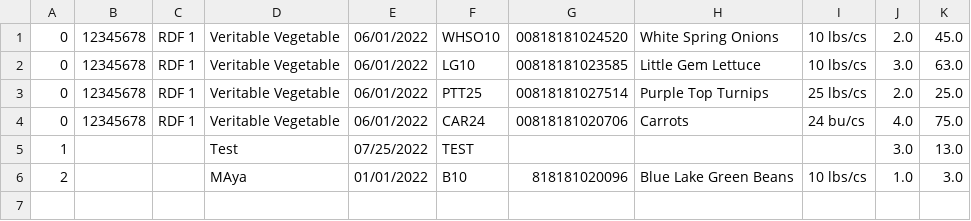
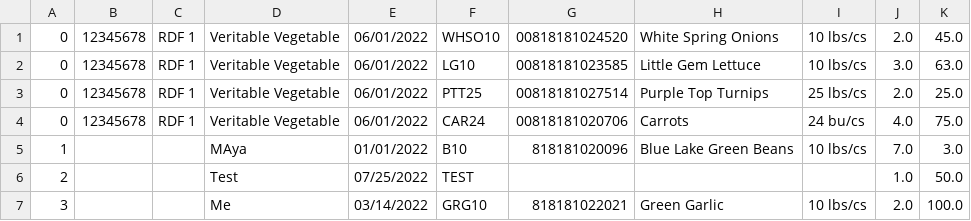
Before and after one commit to masun77/LabelMaker, a CSV file: resources/Orders.csv, drawn as a sheet.

Commit message:
edit order button!

```diff
--- a/resources/Orders.csv
+++ b/resources/Orders.csv
@@ -4,3 +4,4 @@
 0|12345678|RDF 1|Veritable Vegetable|06/01/2022|CAR24|00818181020706|Carrots| 24 bu/cs|4.0|75.0
-1|||Test|07/25/2022|TEST||||3.0|13.0
-2|||MAya|01/01/2022|B10|818181020096|Blue Lake Green Beans| 10 lbs/cs|1.0|3.0
+1|||MAya|01/01/2022|B10|818181020096|Blue Lake Green Beans| 10 lbs/cs|7.0|3.0
+2|||Test|07/25/2022|TEST||||1.0|50.0
+3|||Me|03/14/2022|GRG10|818181022021|Green Garlic| 10 lbs/cs|2.0|100.0
```
Also changed, not shown: 11 other files.
